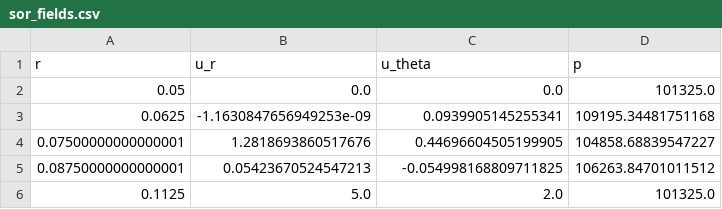
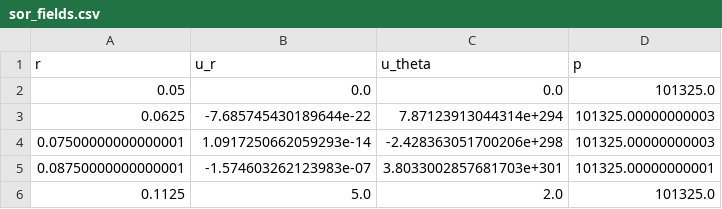
Before and after one commit to DominicUD-eng/turbine-ROM, a CSV file: sor_fields.csv, drawn as a sheet.

```diff
--- a/sor_fields.csv
+++ b/sor_fields.csv
@@ -2,5 +2,5 @@ r,u_r,u_theta,p
 0.05,0.0,0.0,101325.0
-0.0625,-1.1630847656949253e-09,0.0939905145255341,109195.34481751168
-0.07500000000000001,1.2818693860517676,0.44696604505199905,104858.68839547227
-0.08750000000000001,0.05423670524547213,-0.054998168809711825,106263.84701011512
+0.0625,-7.685745430189644e-22,7.87123913044314e+294,101325.00000000003
+0.07500000000000001,1.0917250662059293e-14,-2.428363051700206e+298,101325.00000000003
+0.08750000000000001,-1.574603262123983e-07,3.8033002857681703e+301,101325.00000000001
 0.1125,5.0,2.0,101325.0
```
Also changed, not shown: 8 other files.
